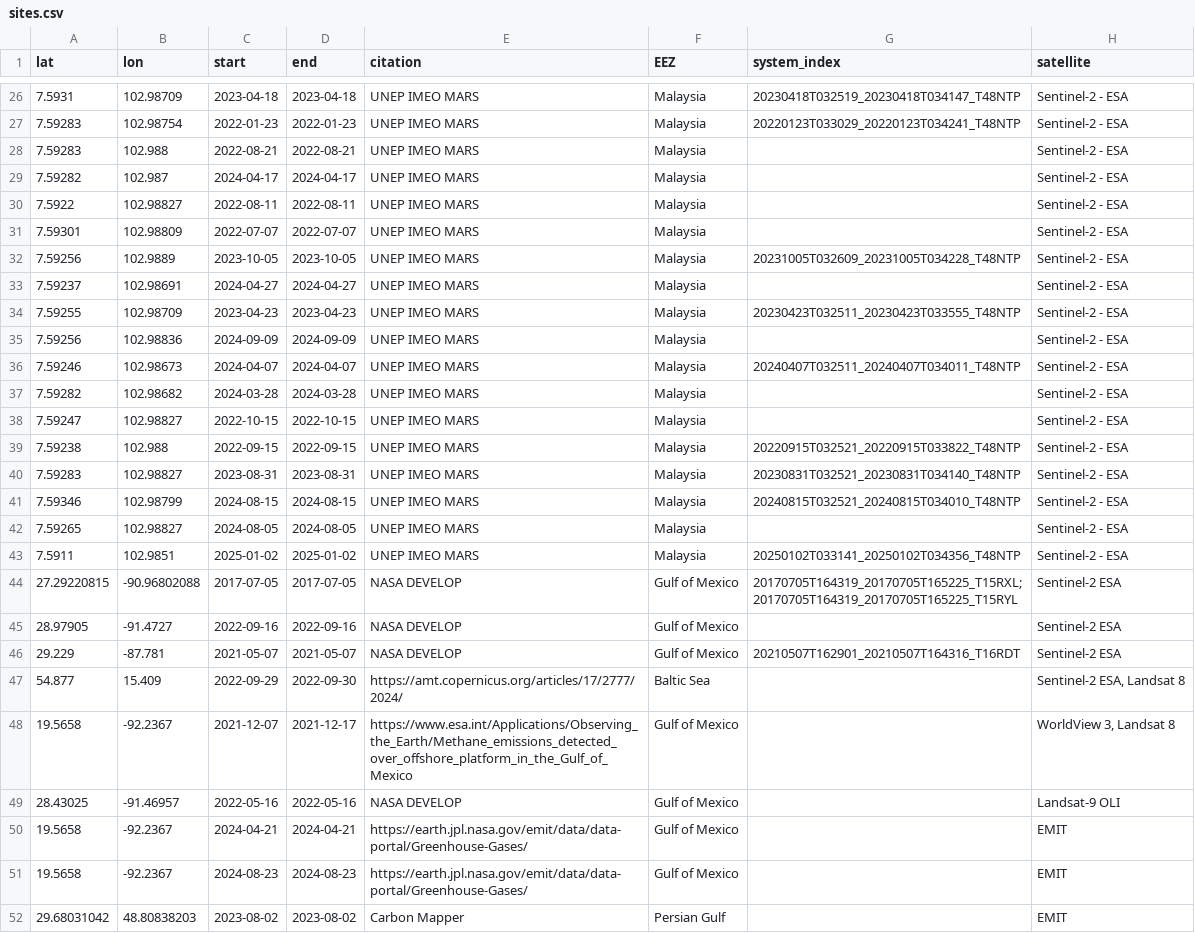
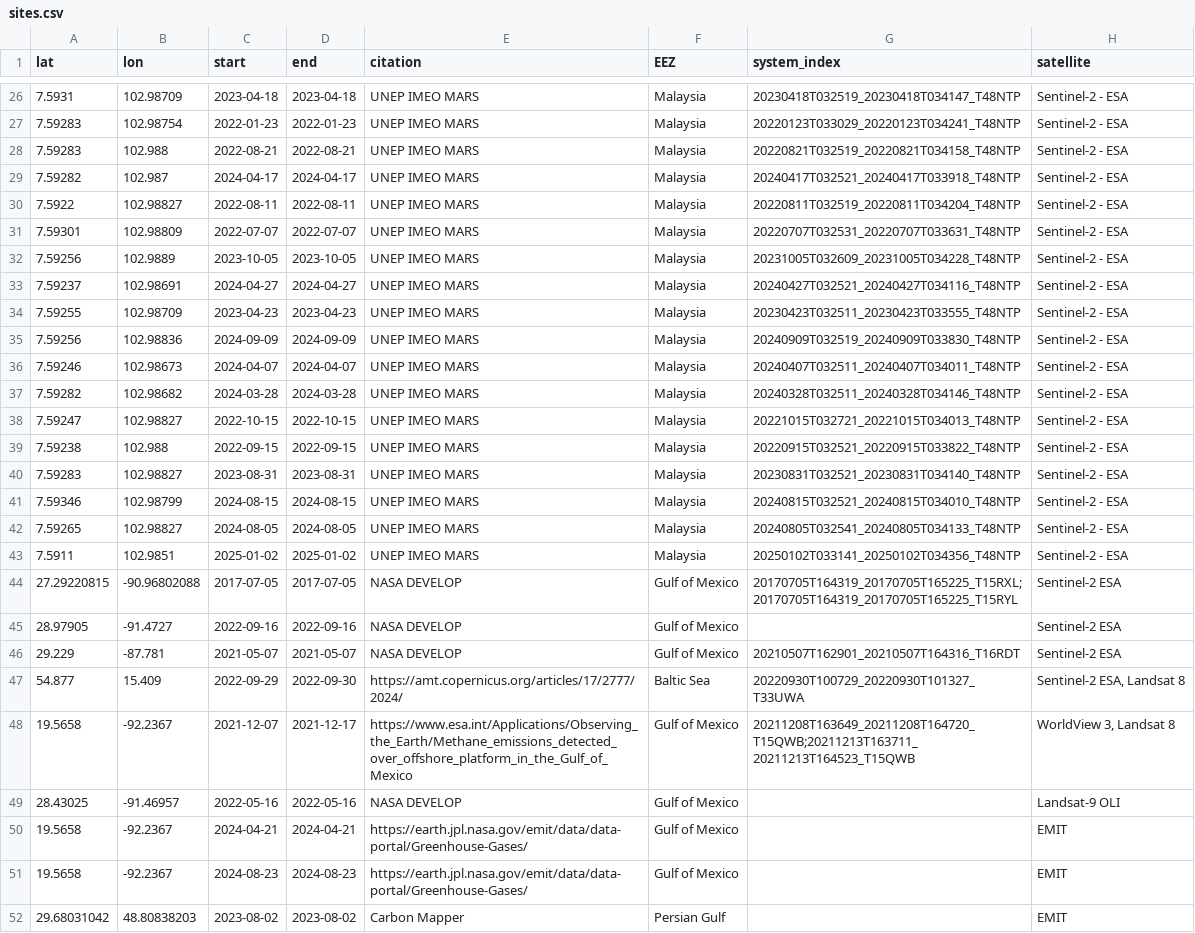
Before and after one commit to SkyTruth/offshore-methane, a CSV file: data/sites.csv, drawn as a sheet; only a part is shown, gaps mark what is left out; the diff covers the shown part only.

```diff
--- a/data/sites.csv
+++ b/data/sites.csv
@@ -27,13 +27,13 @@ lat,lon,start,end,citation,EEZ,system_index,satellite
 7.59283,102.98754,2022-01-23,2022-01-23,UNEP IMEO MARS,Malaysia,20220123T033029_20220123T034241_T48NTP,Sentinel-2 - ESA
-7.59283,102.988,2022-08-21,2022-08-21,UNEP IMEO MARS,Malaysia,,Sentinel-2 - ESA
-7.59282,102.987,2024-04-17,2024-04-17,UNEP IMEO MARS,Malaysia,,Sentinel-2 - ESA
-7.5922,102.98827,2022-08-11,2022-08-11,UNEP IMEO MARS,Malaysia,,Sentinel-2 - ESA
-7.59301,102.98809,2022-07-07,2022-07-07,UNEP IMEO MARS,Malaysia,,Sentinel-2 - ESA
+7.59283,102.988,2022-08-21,2022-08-21,UNEP IMEO MARS,Malaysia,20220821T032519_20220821T034158_T48NTP,Sentinel-2 - ESA
+7.59282,102.987,2024-04-17,2024-04-17,UNEP IMEO MARS,Malaysia,20240417T032521_20240417T033918_T48NTP,Sentinel-2 - ESA
+7.5922,102.98827,2022-08-11,2022-08-11,UNEP IMEO MARS,Malaysia,20220811T032519_20220811T034204_T48NTP,Sentinel-2 - ESA
+7.59301,102.98809,2022-07-07,2022-07-07,UNEP IMEO MARS,Malaysia,20220707T032531_20220707T033631_T48NTP,Sentinel-2 - ESA
 7.59256,102.9889,2023-10-05,2023-10-05,UNEP IMEO MARS,Malaysia,20231005T032609_20231005T034228_T48NTP,Sentinel-2 - ESA
-7.59237,102.98691,2024-04-27,2024-04-27,UNEP IMEO MARS,Malaysia,,Sentinel-2 - ESA
+7.59237,102.98691,2024-04-27,2024-04-27,UNEP IMEO MARS,Malaysia,20240427T032521_20240427T034116_T48NTP,Sentinel-2 - ESA
 7.59255,102.98709,2023-04-23,2023-04-23,UNEP IMEO MARS,Malaysia,20230423T032511_20230423T033555_T48NTP,Sentinel-2 - ESA
-7.59256,102.98836,2024-09-09,2024-09-09,UNEP IMEO MARS,Malaysia,,Sentinel-2 - ESA
+7.59256,102.98836,2024-09-09,2024-09-09,UNEP IMEO MARS,Malaysia,20240909T032519_20240909T033830_T48NTP,Sentinel-2 - ESA
 7.59246,102.98673,2024-04-07,2024-04-07,UNEP IMEO MARS,Malaysia,20240407T032511_20240407T034011_T48NTP,Sentinel-2 - ESA
-7.59282,102.98682,2024-03-28,2024-03-28,UNEP IMEO MARS,Malaysia,,Sentinel-2 - ESA
-7.59247,102.98827,2022-10-15,2022-10-15,UNEP IMEO MARS,Malaysia,,Sentinel-2 - ESA
+7.59282,102.98682,2024-03-28,2024-03-28,UNEP IMEO MARS,Malaysia,20240328T032511_20240328T034146_T48NTP,Sentinel-2 - ESA
+7.59247,102.98827,2022-10-15,2022-10-15,UNEP IMEO MARS,Malaysia,20221015T032721_20221015T034013_T48NTP,Sentinel-2 - ESA
 7.59238,102.988,2022-09-15,2022-09-15,UNEP IMEO MARS,Malaysia,20220915T032521_20220915T033822_T48NTP,Sentinel-2 - ESA
@@ -41,3 +41,3 @@ lat,lon,start,end,citation,EEZ,system_index,satellite
 7.59346,102.98799,2024-08-15,2024-08-15,UNEP IMEO MARS,Malaysia,20240815T032521_20240815T034010_T48NTP,Sentinel-2 - ESA
-7.59265,102.98827,2024-08-05,2024-08-05,UNEP IMEO MARS,Malaysia,,Sentinel-2 - ESA
+7.59265,102.98827,2024-08-05,2024-08-05,UNEP IMEO MARS,Malaysia,20240805T032541_20240805T034133_T48NTP,Sentinel-2 - ESA
 7.5911,102.9851,2025-01-02,2025-01-02,UNEP IMEO MARS,Malaysia,20250102T033141_20250102T034356_T48NTP,Sentinel-2 - ESA
@@ -46,4 +46,4 @@ lat,lon,start,end,citation,EEZ,system_index,satellite
 29.229,-87.781,2021-05-07,2021-05-07,NASA DEVELOP,Gulf of Mexico,20210507T162901_20210507T164316_T16RDT,Sentinel-2 ESA
-54.877,15.409,2022-09-29,2022-09-30,https://amt.copernicus.org/articles/17/2777/2024/,Baltic Sea,,"Sentinel-2 ESA, Landsat 8"
-19.5658,-92.2367,2021-12-07,2021-12-17,https://www.esa.int/Applications/Observing_the_Earth/Methane_emissions_detected_over_offshore_platform_in_the_Gulf_of_Mexico,Gulf of Mexico,,"WorldView 3, Landsat 8"
+54.877,15.409,2022-09-29,2022-09-30,https://amt.copernicus.org/articles/17/2777/2024/,Baltic Sea,20220930T100729_20220930T101327_T33UWA,"Sentinel-2 ESA, Landsat 8"
+19.5658,-92.2367,2021-12-07,2021-12-17,https://www.esa.int/Applications/Observing_the_Earth/Methane_emissions_detected_over_offshore_platform_in_the_Gulf_of_Mexico,Gulf of Mexico,20211208T163649_20211208T164720_T15QWB;20211213T163711_20211213T164523_T15QWB,"WorldView 3, Landsat 8"
 28.43025,-91.46957,2022-05-16,2022-05-16,NASA DEVELOP,Gulf of Mexico,,Landsat-9 OLI
```
Also changed, not shown: 5 edited cells elsewhere in this file, 2 other files.
